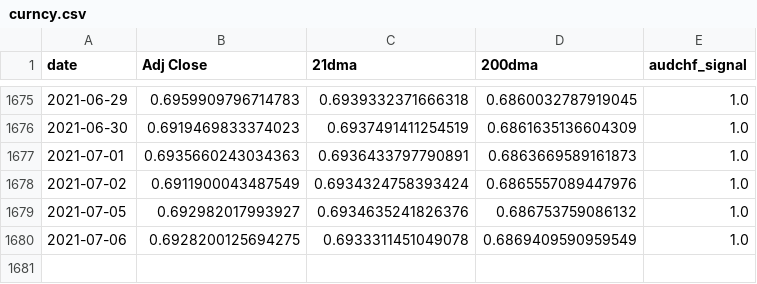
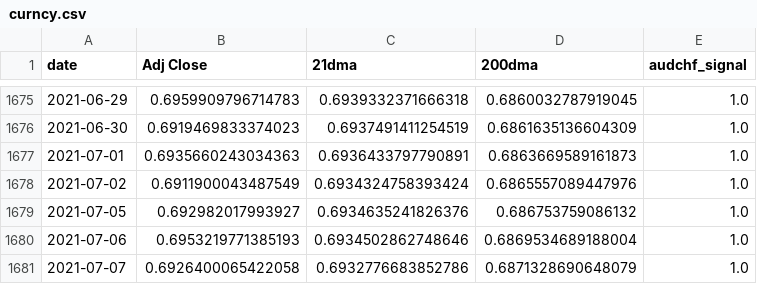
Before and after one commit to zhenik70/qrio, a CSV file: data/curncy.csv, drawn as a sheet; only a part is shown, gaps mark what is left out.

Commit message:
the file has been updated 2021-07-07

```diff
--- a/data/curncy.csv
+++ b/data/curncy.csv
@@ -1679,2 +1679,3 @@ date,Adj Close,21dma,200dma,audchf_signal
 2021-07-05,0.692982017993927,0.6934635241826376,0.686753759086132,1.0
-2021-07-06,0.6928200125694275,0.6933311451049078,0.6869409590959549,1.0
+2021-07-06,0.6953219771385193,0.6934502862748646,0.6869534689188004,1.0
+2021-07-07,0.6926400065422058,0.6932776683852786,0.6871328690648079,1.0
```
